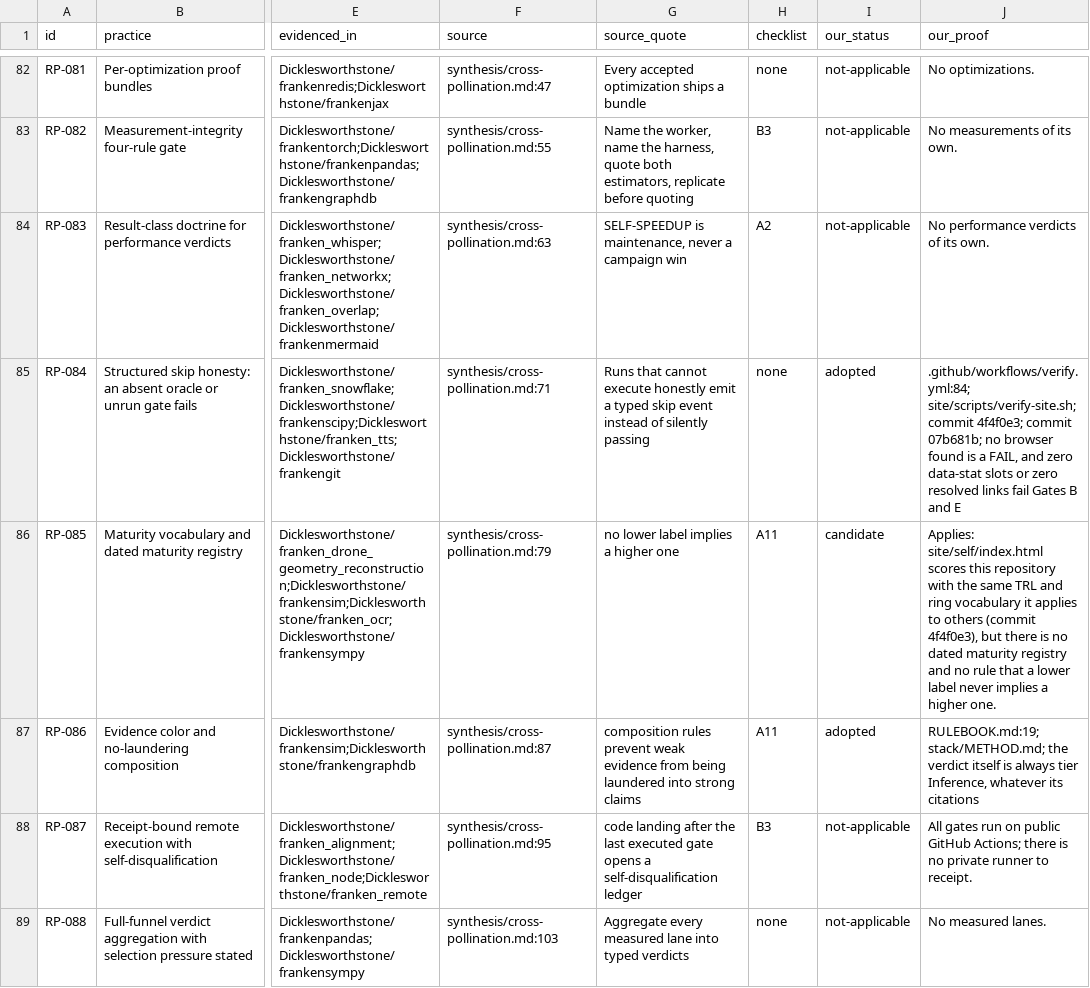
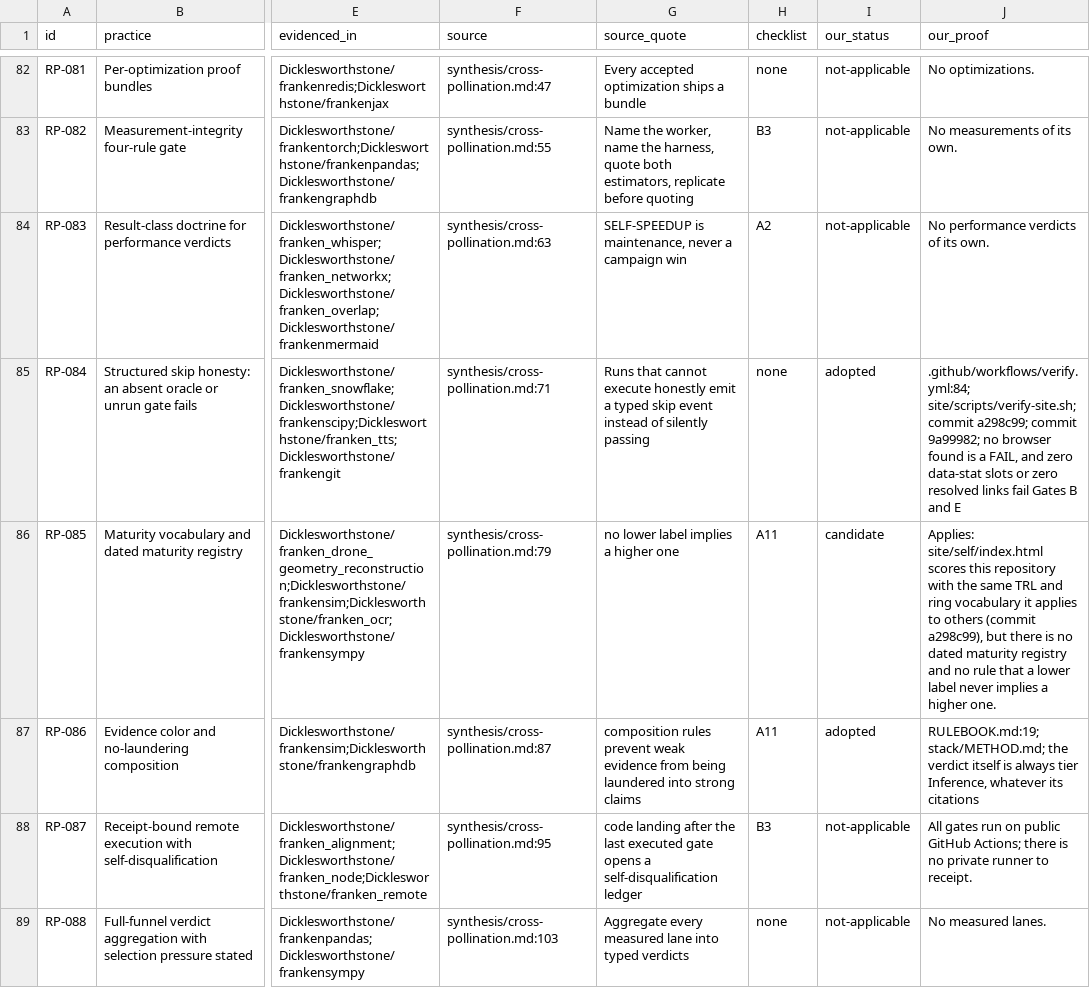
Before and after one commit to JYeswak/franken-research, a TSV file: stack/rigor-practices.tsv, drawn as a sheet; only a part is shown, gaps mark what is left out; the diff covers the shown part only; the diff names each change by its address in the sheet, - before the commit and + after, or states it on an @@ line.

Commit message:
History rewritten to remove email addresses; hashes remapped [test]
Every commit is now free of the commit-author email addresses quoted in
the packets and the movement census (approved by Joshua). Commit hashes
cited across the repository, .gitleaksignore fingerprints included, now
point at the rewritten commits; the old-to-new map is published at
stack/reviews/history-rewrite-2026-09-23.tsv. Test: 17/17 gates, gitleaks
dir and git clean, bundle reproducible.

```diff
--- a/stack/rigor-practices.tsv
+++ b/stack/rigor-practices.tsv
-J85 (our_proof): …site/scripts/verify-site.sh; commit 4f4f0e3; commit 07b681b; no browser…
+J85 (our_proof): …site/scripts/verify-site.sh; commit a298c99; commit 9a99982; no browser…
-J86 (our_proof): …others (commit 4f4f0e3), but there…
+J86 (our_proof): …others (commit a298c99), but there…
```
Also changed, not shown: 21 edited cells elsewhere in this file, 14 other files.
